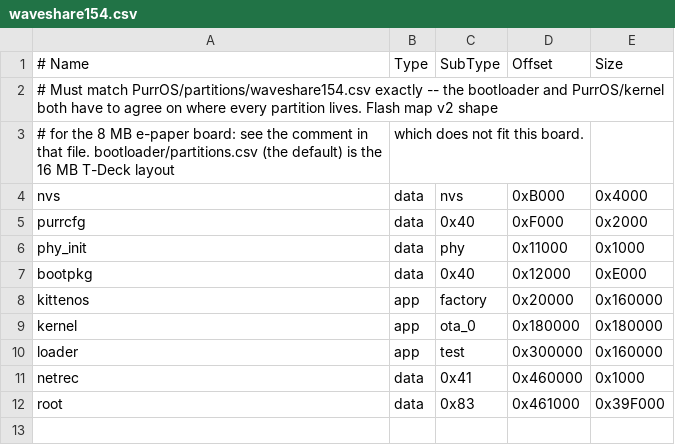
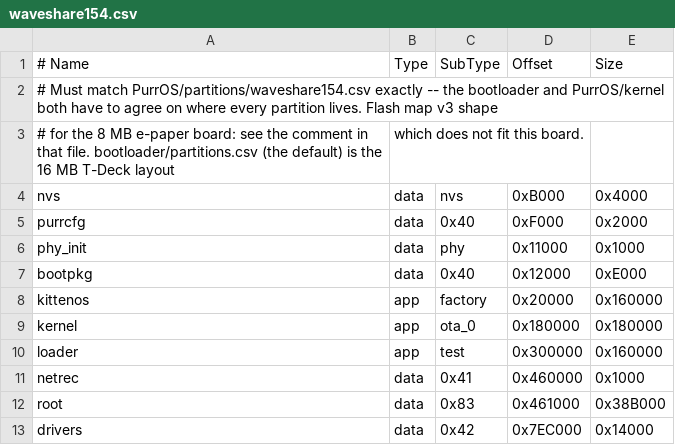
Before and after one commit to PastorCatto/PURR-OS-ESP32, a CSV file: bootloader/partitions/waveshare154.csv, drawn as a sheet.

```diff
--- a/bootloader/partitions/waveshare154.csv
+++ b/bootloader/partitions/waveshare154.csv
@@ -1,3 +1,3 @@
 # Name,   Type, SubType, Offset,  Size
-# Must match PurrOS/partitions/waveshare154.csv exactly -- the bootloader and PurrOS/kernel both have to agree on where every partition lives. Flash map v2 shape
+# Must match PurrOS/partitions/waveshare154.csv exactly -- the bootloader and PurrOS/kernel both have to agree on where every partition lives. Flash map v3 shape
 # for the 8 MB e-paper board: see the comment in that file. bootloader/partitions.csv (the default) is the 16 MB T-Deck layout, which does not fit this board.
@@ -11,2 +11,3 @@ loader,   app,  test,    0x300000, 0x160000
 netrec,   data, 0x41,    0x460000, 0x1000
-root,     data, 0x83,    0x461000, 0x39F000
+root,     data, 0x83,    0x461000, 0x38B000
+drivers,  data, 0x42,    0x7EC000, 0x14000
```
Also changed, not shown: PurrOS/partitions/waveshare154.csv, 10 other files.
